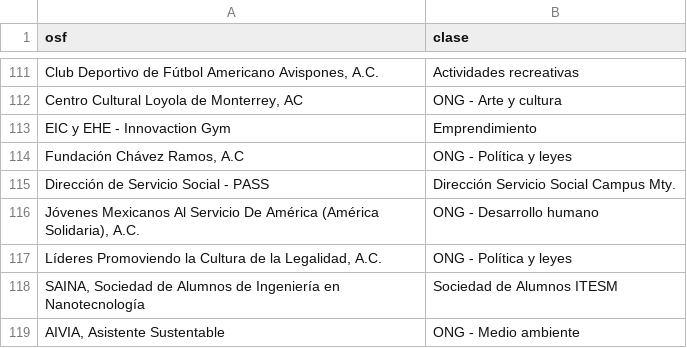
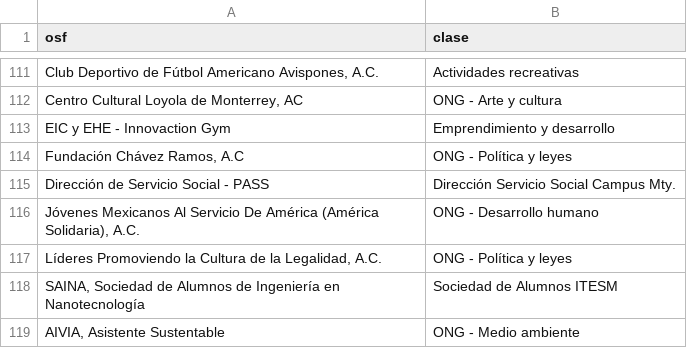
Before and after one commit to EstebanPerez25/ACD-Modelo_predictivo_de_satisfacion, a CSV file: OSF.csv, drawn as a sheet; only a part is shown, gaps mark what is left out; the diff names each change by its address in the sheet, - before the commit and + after, or states it on an @@ line.

Commit message:
Update OSF.csv

```diff
--- a/OSF.csv
+++ b/OSF.csv
-B113 (clase): Emprendimiento
+B113 (clase): Emprendimiento y desarrollo
```
